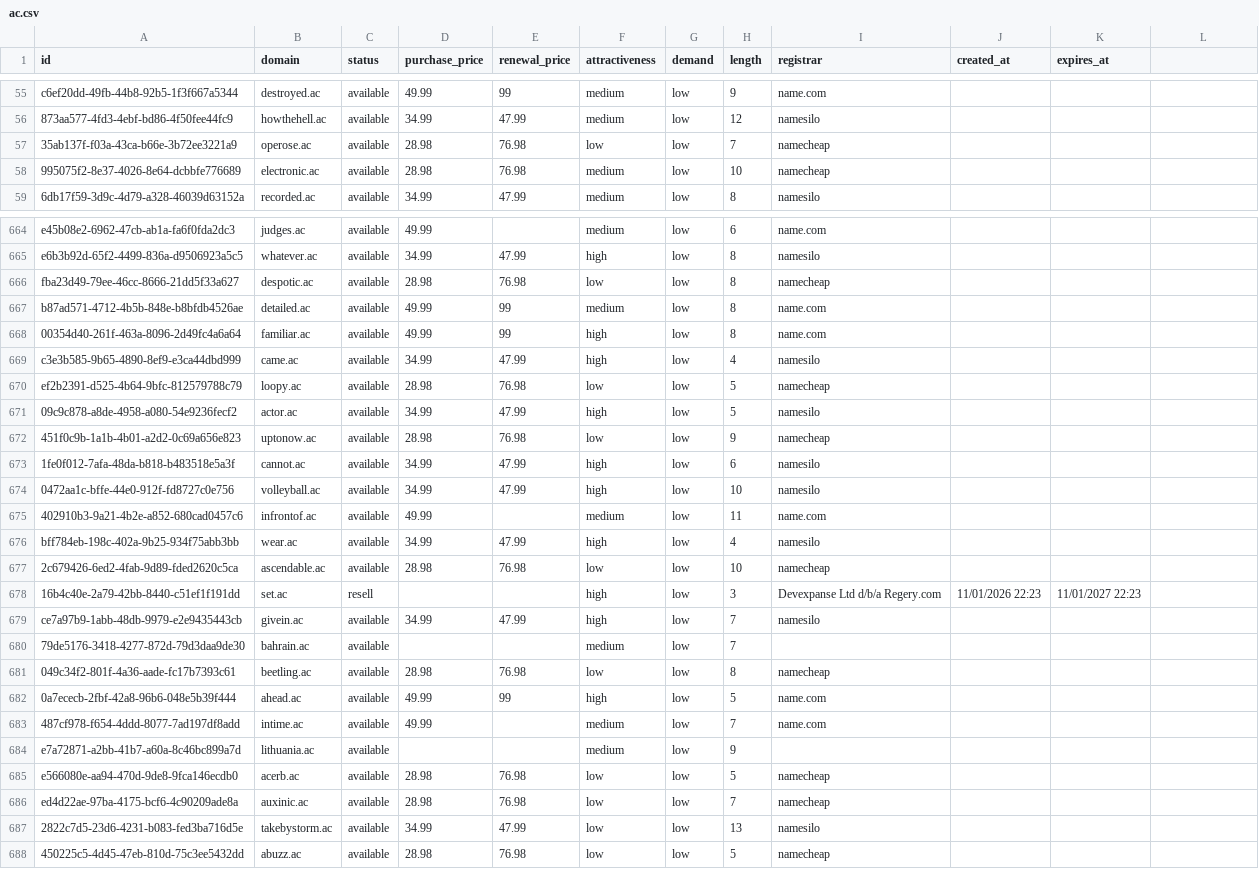
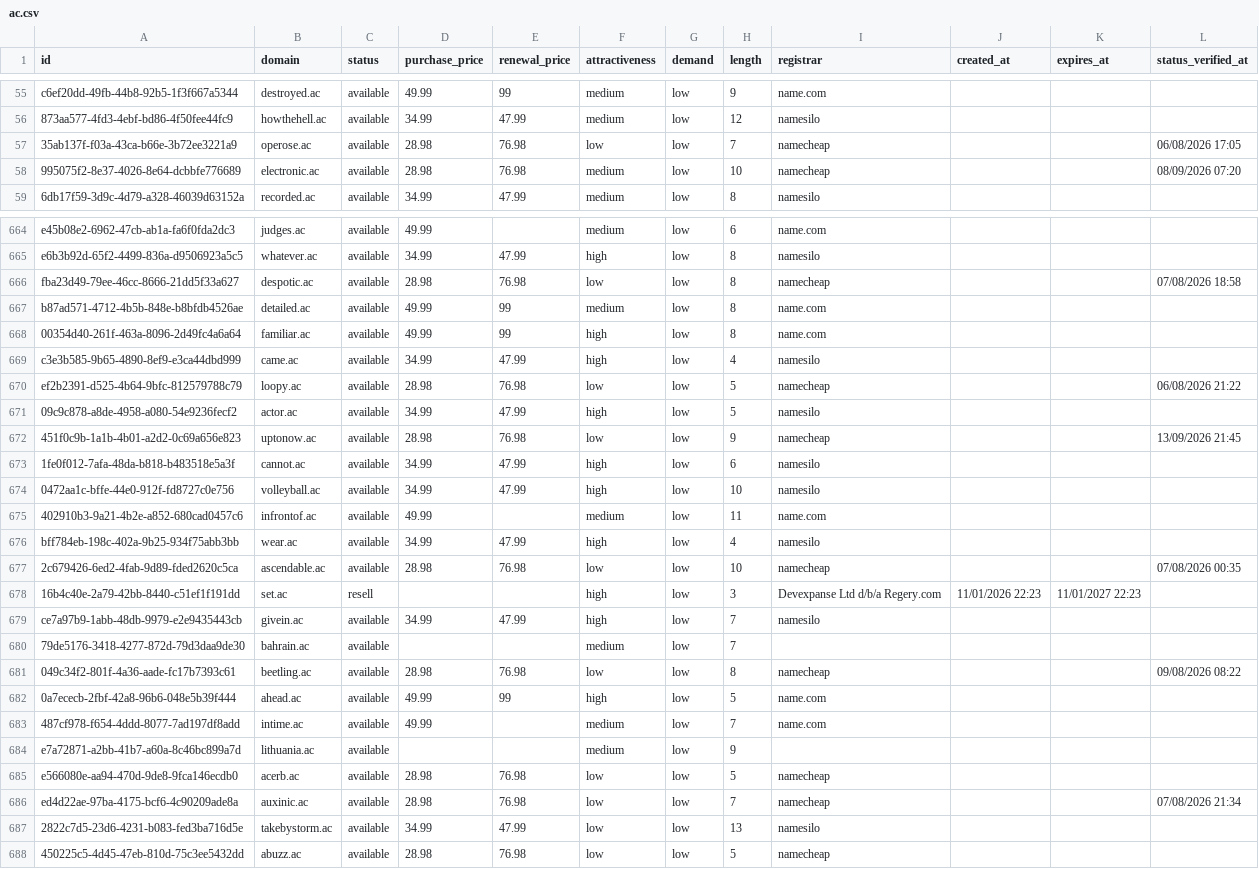
Before and after one commit to UniqueDomains/ac-oneword-domains, a CSV file: ac.csv, drawn as a sheet; only a part is shown, gaps mark what is left out; the diff covers the shown part only.

```diff
--- a/ac.csv
+++ b/ac.csv
@@ -1 +1 @@
-id,domain,status,purchase_price,renewal_price,attractiveness,demand,length,registrar,created_at,expires_at
+id,domain,status,purchase_price,renewal_price,attractiveness,demand,length,registrar,created_at,expires_at,status_verified_at
@@ -57,2 +57,2 @@ c6ef20dd-49fb-44b8-92b5-1f3f667a5344,destroyed.ac,available,49.99,99,medium,low,
-35ab137f-f03a-43ca-b66e-3b72ee3221a9,operose.ac,available,28.98,76.98,low,low,7,namecheap,,
-995075f2-8e37-4026-8e64-dcbbfe776689,electronic.ac,available,28.98,76.98,medium,low,10,namecheap,,
+35ab137f-f03a-43ca-b66e-3b72ee3221a9,operose.ac,available,28.98,76.98,low,low,7,namecheap,,,06/08/2026 17:05
+995075f2-8e37-4026-8e64-dcbbfe776689,electronic.ac,available,28.98,76.98,medium,low,10,namecheap,,,08/09/2026 07:20
@@ -666 +666 @@ e6b3b92d-65f2-4499-836a-d9506923a5c5,whatever.ac,available,34.99,47.99,high,low,
-fba23d49-79ee-46cc-8666-21dd5f33a627,despotic.ac,available,28.98,76.98,low,low,8,namecheap,,
+fba23d49-79ee-46cc-8666-21dd5f33a627,despotic.ac,available,28.98,76.98,low,low,8,namecheap,,,07/08/2026 18:58
@@ -670 +670 @@ c3e3b585-9b65-4890-8ef9-e3ca44dbd999,came.ac,available,34.99,47.99,high,low,4,na
-ef2b2391-d525-4b64-9bfc-812579788c79,loopy.ac,available,28.98,76.98,low,low,5,namecheap,,
+ef2b2391-d525-4b64-9bfc-812579788c79,loopy.ac,available,28.98,76.98,low,low,5,namecheap,,,06/08/2026 21:22
@@ -672 +672 @@ ef2b2391-d525-4b64-9bfc-812579788c79,loopy.ac,available,28.98,76.98,low,low,5,na
-451f0c9b-1a1b-4b01-a2d2-0c69a656e823,uptonow.ac,available,28.98,76.98,low,low,9,namecheap,,
+451f0c9b-1a1b-4b01-a2d2-0c69a656e823,uptonow.ac,available,28.98,76.98,low,low,9,namecheap,,,13/09/2026 21:45
@@ -677 +677 @@ bff784eb-198c-402a-9b25-934f75abb3bb,wear.ac,available,34.99,47.99,high,low,4,na
-2c679426-6ed2-4fab-9d89-fded2620c5ca,ascendable.ac,available,28.98,76.98,low,low,10,namecheap,,
+2c679426-6ed2-4fab-9d89-fded2620c5ca,ascendable.ac,available,28.98,76.98,low,low,10,namecheap,,,07/08/2026 00:35
@@ -681 +681 @@ ce7a97b9-1abb-48db-9979-e2e9435443cb,givein.ac,available,34.99,47.99,high,low,7,
-049c34f2-801f-4a36-aade-fc17b7393c61,beetling.ac,available,28.98,76.98,low,low,8,namecheap,,
+049c34f2-801f-4a36-aade-fc17b7393c61,beetling.ac,available,28.98,76.98,low,low,8,namecheap,,,09/08/2026 08:22
@@ -686 +686 @@ e566080e-aa94-470d-9de8-9fca146ecdb0,acerb.ac,available,28.98,76.98,low,low,5,na
-ed4d22ae-97ba-4175-bcf6-4c90209ade8a,auxinic.ac,available,28.98,76.98,low,low,7,namecheap,,
+ed4d22ae-97ba-4175-bcf6-4c90209ade8a,auxinic.ac,available,28.98,76.98,low,low,7,namecheap,,,07/08/2026 21:34
```
Also changed, not shown: 135 edited cells elsewhere in this file, 6 other files.
